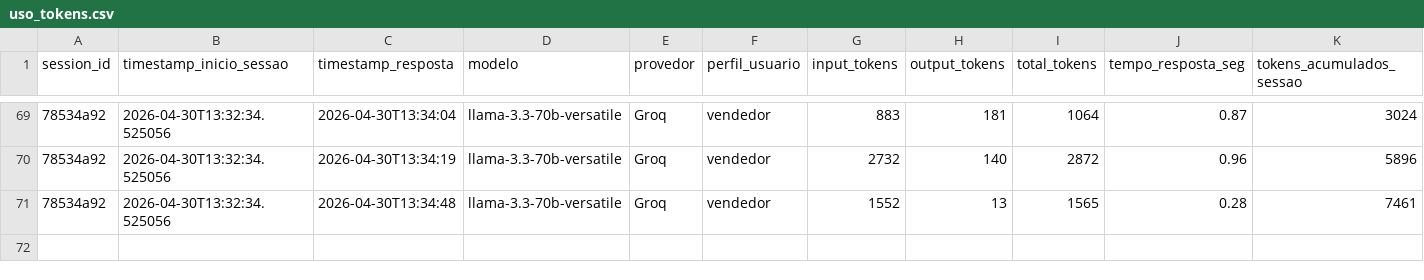
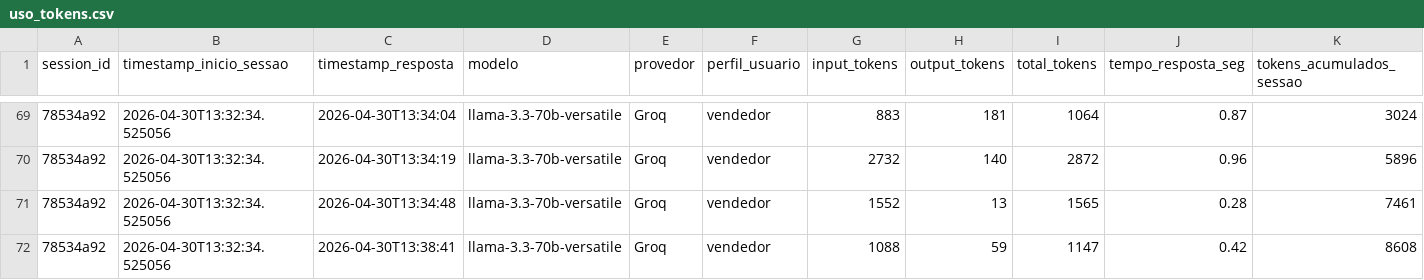
Before and after one commit to Antoniopneto9/Agente_FleetPro-1, a CSV file: uso_tokens.csv, drawn as a sheet; only a part is shown, gaps mark what is left out; rows hold the shown columns only; the diff names each change by its address in the sheet, - before the commit and + after, or states it on an @@ line.

Commit message:
log tokens: 2026-04-30

```diff
--- a/uso_tokens.csv
+++ b/uso_tokens.csv
+row 72: 78534a92 | 2026-04-30T13:32:34.525056 | 2026-04-30T13:38:41 | llama-3.3-70b-versatile | Groq | vendedor | 1088 | 59 | 1147 | 0.42 | 8608
```
